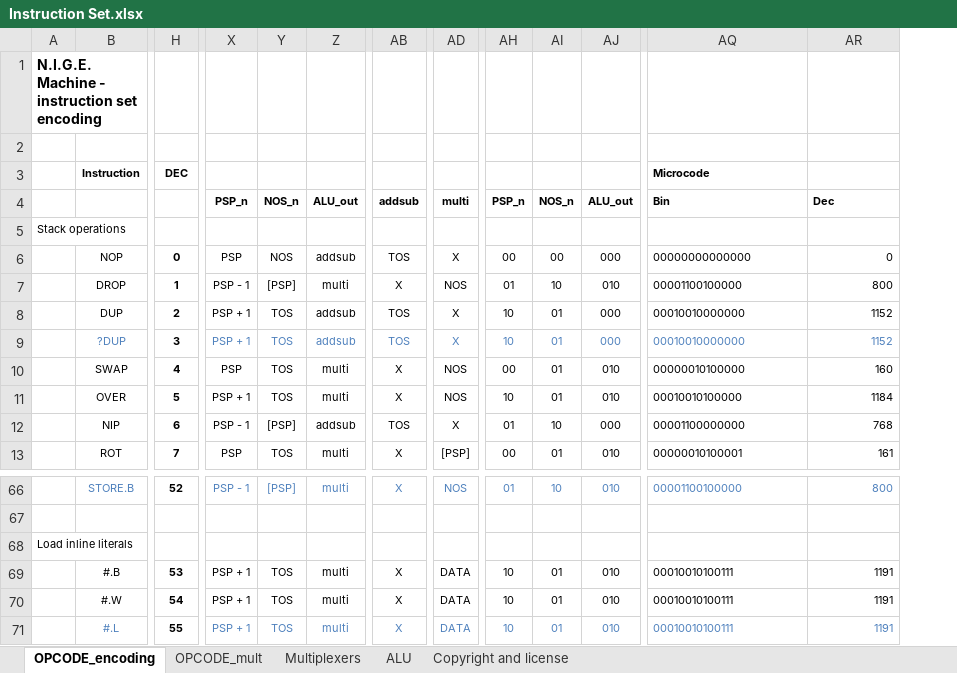
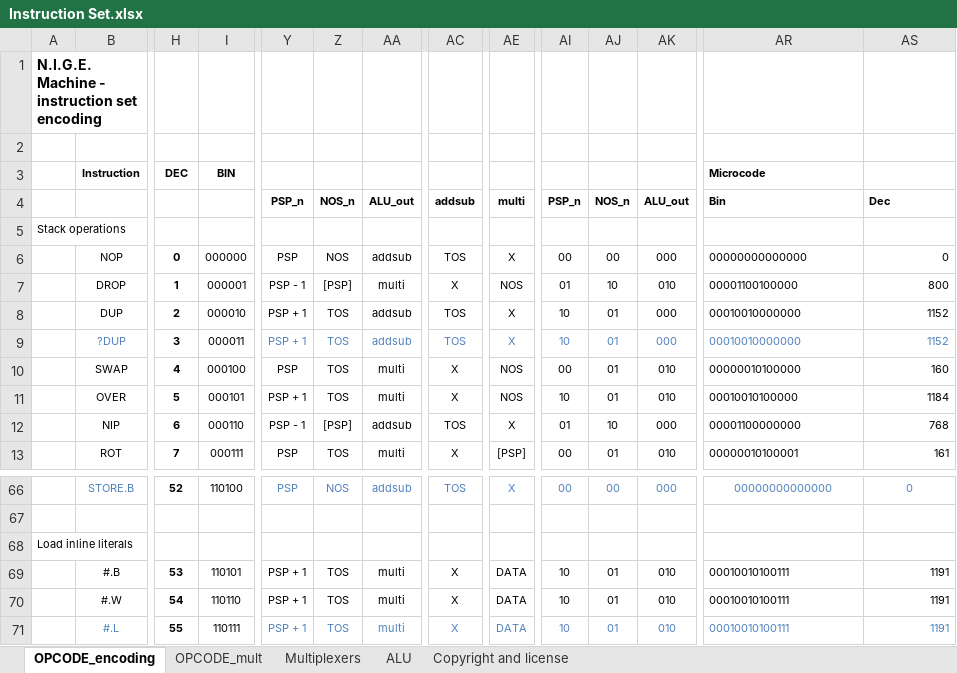
Before and after one commit to Anding/N.I.G.E.-Machine, an Excel workbook: Resources/Instruction Set.xlsx, sheet OPCODE_encoding, drawn as a sheet; only a part is shown, gaps mark what is left out; values as stored, in another font and other column widths than the file's, no borders; addresses are those after the commit; the diff covers the shown part only; the diff names each change by its address in the sheet, - before the commit and + after, or states it on an @@ line.

```diff
--- a/Resources/Instruction Set.xlsx (sheet OPCODE_encoding)
+++ b/Resources/Instruction Set.xlsx (sheet OPCODE_encoding)
+column I, rows 3-13: BIN |  |  | 000000 | 000001 | 000010 | 000011 | 000100 | 000101 | 000110 | 000111; rows 66-71: 110100 |  |  | 110101 | 110110 | 110111
-Y66 (PSP_n): PSP - 1
+Y66 (PSP_n): PSP
-Z66 (NOS_n): [PSP]
+Z66 (NOS_n): NOS
-AA66 (ALU_out): multi
+AA66 (ALU_out): addsub
-AC66 (addsub): X
+AC66 (addsub): TOS
-AE66 (multi): NOS
+AE66 (multi): X
-AI66 (PSP_n): 01
+AI66 (PSP_n): 00
-AJ66 (NOS_n): 10
+AJ66 (NOS_n): 00
-AK66 (ALU_out): 010
+AK66 (ALU_out): 000
-AR66 alignment: left
+AR66 alignment: center
-AR66 (Bin): 00001100100000
+AR66 (Bin): 00000000000000
-AS66 alignment: right
+AS66 alignment: center
-AS66 (Dec): 800
+AS66 (Dec): 0
```
Also changed, not shown: 29 edited cells and cell formats elsewhere in this sheet, formulas that keep their value, 2 other files.
